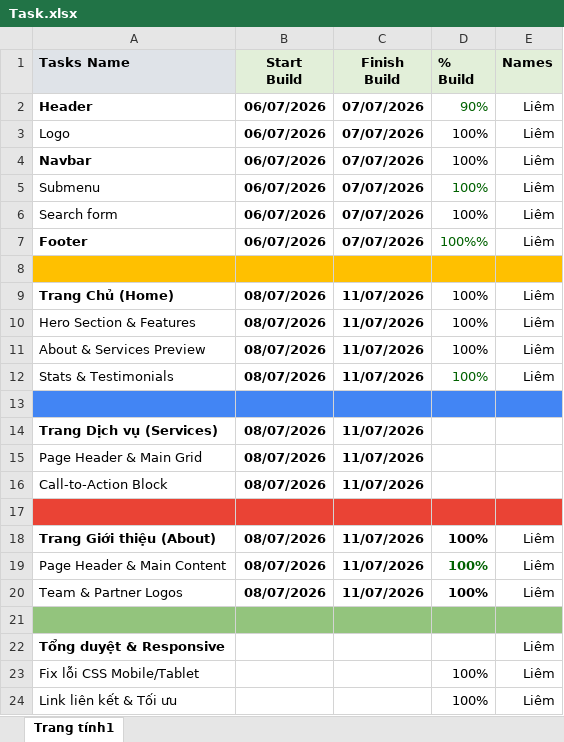
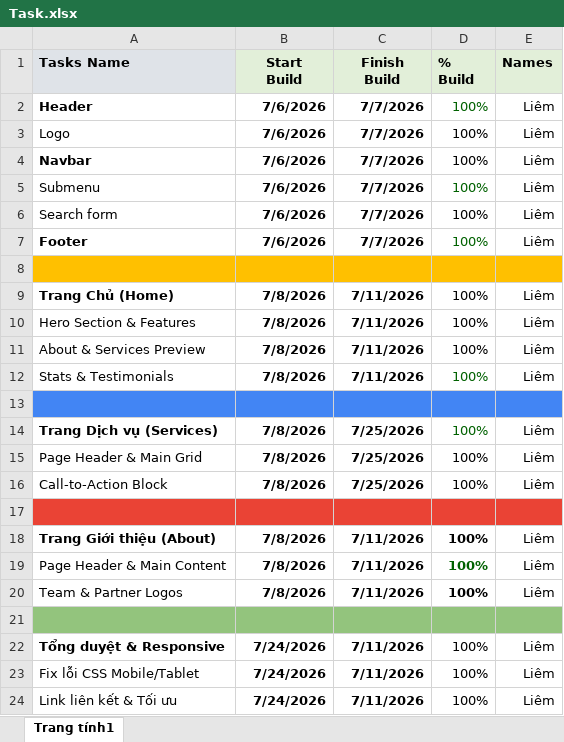
Before and after one commit to DungZL/Capstone, an Excel workbook: Task/Task.xlsx, sheet Trang tính1, drawn as a sheet; values as stored, in another font and other column widths than the file's, no borders; charts and pictures and table styles not drawn; the diff names each change by its address in the sheet, - before the commit and + after, or states it on an @@ line.

Commit message:
Update Task

```diff
--- a/Task/Task.xlsx (sheet Trang tính1)
+++ b/Task/Task.xlsx (sheet Trang tính1)
-B2:B7 (Start Build): 06/07/2026
+B2:B7 (Start Build): 7/6/2026
-C2:C7 (Finish Build): 07/07/2026
+C2:C7 (Finish Build): 7/7/2026
-D2 (% Build): 90%
+D2 (% Build): 100%
-D7 (% Build): 100%%
+D7 (% Build): 100%
-B9:B12 (Start Build): 08/07/2026
+B9:B12 (Start Build): 7/8/2026
-C9:C12 (Finish Build): 11/07/2026
+C9:C12 (Finish Build): 7/11/2026
-B14:B16 (Start Build): 08/07/2026
+B14:B16 (Start Build): 7/8/2026
-C14:C16 (Finish Build): 11/07/2026
+C14:C16 (Finish Build): 7/25/2026
-D14:D16 (% Build): (empty)
+D14:D16 (% Build): 100%
-E14:E16 (Names): (empty)
+E14:E16 (Names): Liêm
-B18:B20 (Start Build): 08/07/2026
+B18:B20 (Start Build): 7/8/2026
-C18:C20 (Finish Build): 11/07/2026
+C18:C20 (Finish Build): 7/11/2026
-B22:B24 (Start Build): (empty)
+B22:B24 (Start Build): 7/24/2026
-C22:C24 (Finish Build): (empty)
+C22:C24 (Finish Build): 7/11/2026
-D22 (% Build): (empty)
+D22 (% Build): 100%
```
Also changed, not shown: charts or pictures.
